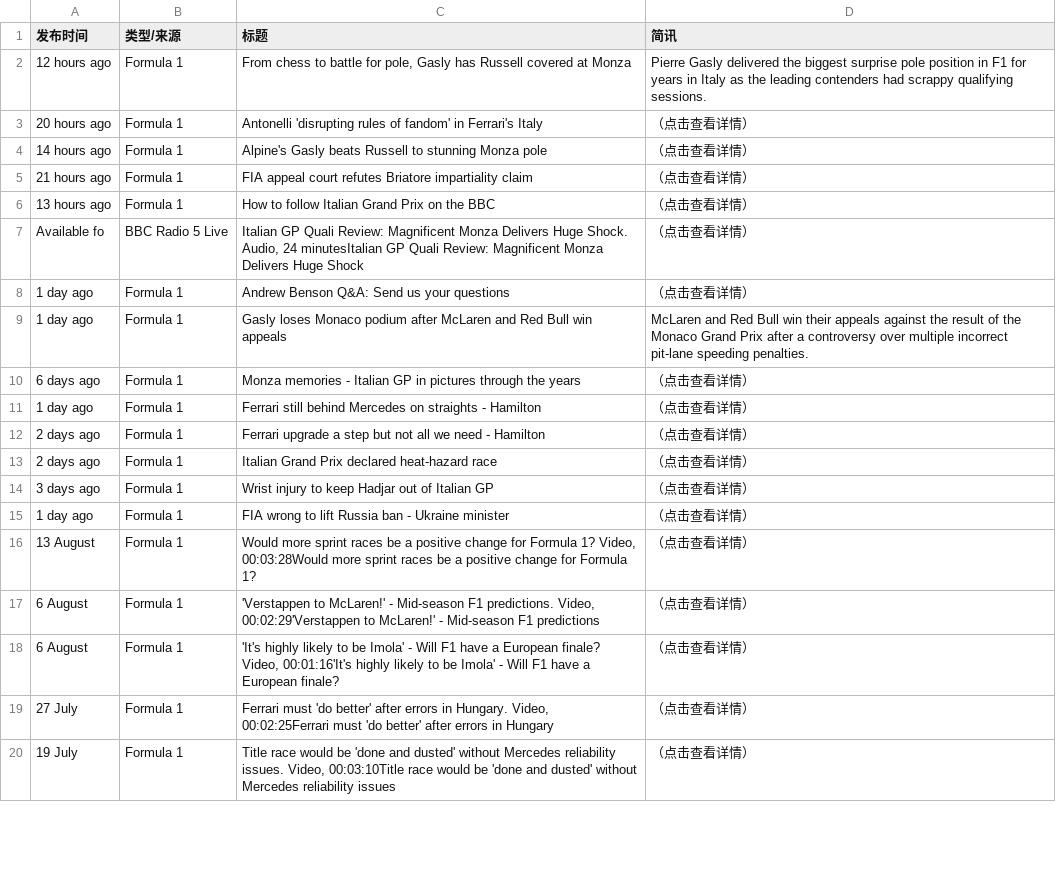
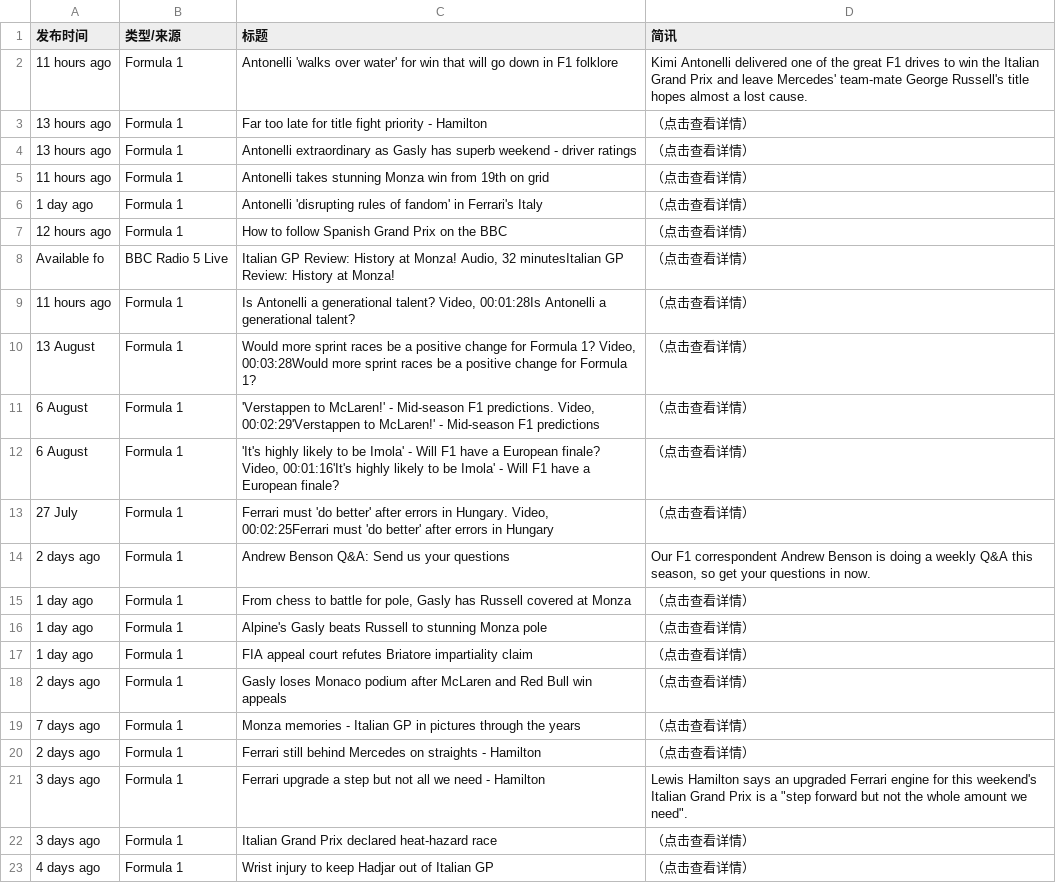
Before and after one commit to 202704948-design/bbc-f1-scraper, a CSV file: f1_news_perfect.csv, drawn as a sheet; only a part is shown; the diff covers the shown part only.

```diff
--- a/f1_news_perfect.csv
+++ b/f1_news_perfect.csv
@@ -1,16 +1,10 @@
 发布时间,类型/来源,标题,简讯
-12 hours ago,Formula 1,"From chess to battle for pole, Gasly has Russell covered at Monza",Pierre Gasly delivered the biggest surprise pole position in F1 for years in Italy as the leading contenders had scrappy qualifying sessions.
-20 hours ago,Formula 1,Antonelli 'disrupting rules of fandom' in Ferrari's Italy,（点击查看详情）
-14 hours ago,Formula 1,Alpine's Gasly beats Russell to stunning Monza pole,（点击查看详情）
-21 hours ago,Formula 1,FIA appeal court refutes Briatore impartiality claim,（点击查看详情）
-13 hours ago,Formula 1,How to follow Italian Grand Prix on the BBC,（点击查看详情）
-Available fo,BBC Radio 5 Live,"Italian GP Quali Review: Magnificent Monza Delivers Huge Shock. Audio, 24 minutesItalian GP Quali Review: Magnificent Monza Delivers Huge Shock",（点击查看详情）
-1 day ago,Formula 1,Andrew Benson Q&A: Send us your questions,（点击查看详情）
-1 day ago,Formula 1,Gasly loses Monaco podium after McLaren and Red Bull win appeals,McLaren and Red Bull win their appeals against the result of the Monaco Grand Prix after a controversy over multiple incorrect pit-lane speeding penalties.
-6 days ago,Formula 1,Monza memories - Italian GP in pictures through the years,（点击查看详情）
-1 day ago,Formula 1,Ferrari still behind Mercedes on straights - Hamilton,（点击查看详情）
-2 days ago,Formula 1,Ferrari upgrade a step but not all we need - Hamilton,（点击查看详情）
-2 days ago,Formula 1,Italian Grand Prix declared heat-hazard race,（点击查看详情）
-3 days ago,Formula 1,Wrist injury to keep Hadjar out of Italian GP,（点击查看详情）
-1 day ago,Formula 1,FIA wrong to lift Russia ban - Ukraine minister,（点击查看详情）
+11 hours ago,Formula 1,Antonelli 'walks over water' for win that will go down in F1 folklore,Kimi Antonelli delivered one of the great F1 drives to win the Italian Grand Prix and leave Mercedes' team-mate George Russell's title hopes almost a lost cause.
+13 hours ago,Formula 1,Far too late for title fight priority - Hamilton,（点击查看详情）
+13 hours ago,Formula 1,Antonelli extraordinary as Gasly has superb weekend - driver ratings,（点击查看详情）
+11 hours ago,Formula 1,Antonelli takes stunning Monza win from 19th on grid,（点击查看详情）
+1 day ago,Formula 1,Antonelli 'disrupting rules of fandom' in Ferrari's Italy,（点击查看详情）
+12 hours ago,Formula 1,How to follow Spanish Grand Prix on the BBC,（点击查看详情）
+Available fo,BBC Radio 5 Live,"Italian GP Review: History at Monza! Audio, 32 minutesItalian GP Review: History at Monza!",（点击查看详情）
+11 hours ago,Formula 1,"Is Antonelli a generational talent? Video, 00:01:28Is Antonelli a generational talent?",（点击查看详情）
 13 August,Formula 1,"Would more sprint races be a positive change for Formula 1? Video, 00:03:28Would more sprint races be a positive change for Formula 1?",（点击查看详情）
@@ -19,2 +13,11 @@ Available fo,BBC Radio 5 Live,"Italian GP Quali Review: Magnificent Monza Delive
 27 July,Formula 1,"Ferrari must 'do better' after errors in Hungary. Video, 00:02:25Ferrari must 'do better' after errors in Hungary",（点击查看详情）
-19 July,Formula 1,"Title race would be 'done and dusted' without Mercedes reliability issues. Video, 00:03:10Title race would be 'done and dusted' without Mercedes reliability issues",（点击查看详情）
+2 days ago,Formula 1,Andrew Benson Q&A: Send us your questions,"Our F1 correspondent Andrew Benson is doing a weekly Q&A this season, so get your questions in now."
+1 day ago,Formula 1,"From chess to battle for pole, Gasly has Russell covered at Monza",（点击查看详情）
+1 day ago,Formula 1,Alpine's Gasly beats Russell to stunning Monza pole,（点击查看详情）
+1 day ago,Formula 1,FIA appeal court refutes Briatore impartiality claim,（点击查看详情）
+2 days ago,Formula 1,Gasly loses Monaco podium after McLaren and Red Bull win appeals,（点击查看详情）
+7 days ago,Formula 1,Monza memories - Italian GP in pictures through the years,（点击查看详情）
+2 days ago,Formula 1,Ferrari still behind Mercedes on straights - Hamilton,（点击查看详情）
+3 days ago,Formula 1,Ferrari upgrade a step but not all we need - Hamilton,"Lewis Hamilton says an upgraded Ferrari engine for this weekend's Italian Grand Prix is a ""step forward but not the whole amount we need""."
+3 days ago,Formula 1,Italian Grand Prix declared heat-hazard race,（点击查看详情）
+4 days ago,Formula 1,Wrist injury to keep Hadjar out of Italian GP,（点击查看详情）
```
Also changed, not shown: 2 added rows, 4 removed rows, 2 moved rows and 4 edited cells elsewhere in this file.
